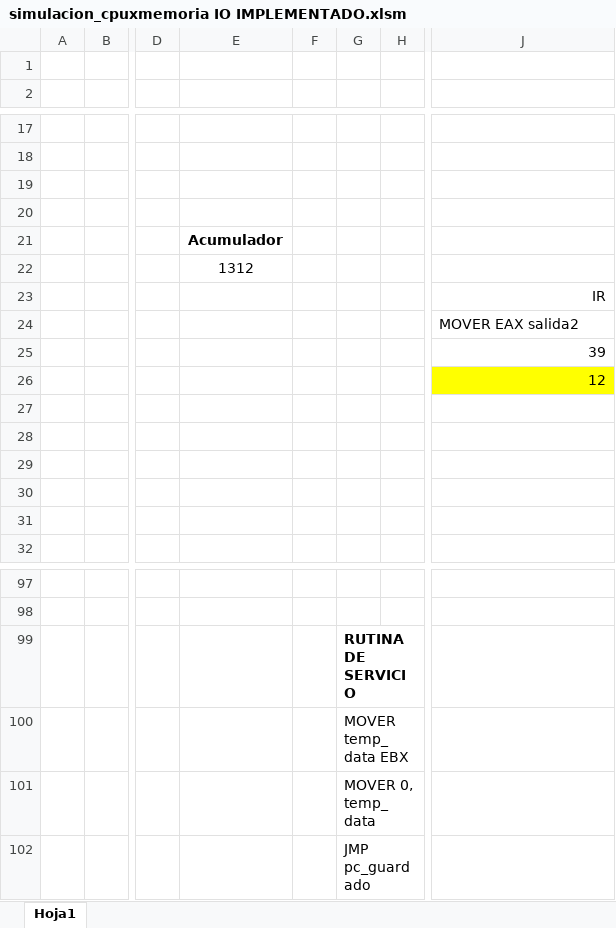
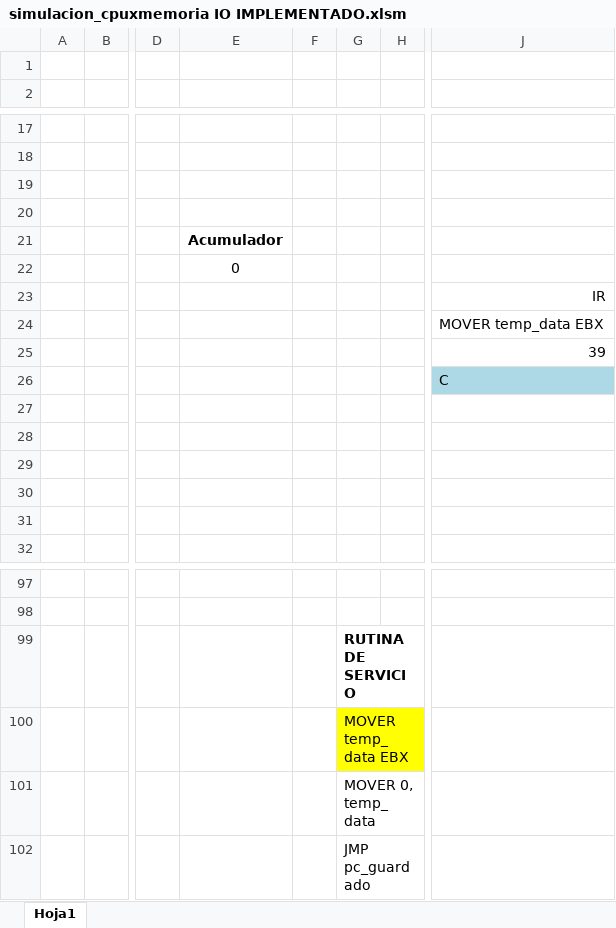
Before and after one commit to Luismarey/Simulador-Arquitectura-x86, an Excel workbook: simulacion_cpuxmemoria IO IMPLEMENTADO.xlsm, sheet Hoja1, drawn as a sheet; only a part is shown, gaps mark what is left out; values as stored, in another font and other column widths than the file's, no borders; charts and pictures not drawn; the diff covers the shown part only; the diff names each change by its address in the sheet, - before the commit and + after, or states it on an @@ line.

```diff
--- a/simulacion_cpuxmemoria IO IMPLEMENTADO.xlsm (sheet Hoja1)
+++ b/simulacion_cpuxmemoria IO IMPLEMENTADO.xlsm (sheet Hoja1)
-E22: 1312
+E22: 0
-J24: MOVER EAX salida2
+J24: MOVER temp_data EBX
-J26: 12
+J26: C
-J26 fill: #FFFF00
+J26 fill: #ADD8E6
-G100 fill: none
+G100 fill: #FFFF00
```
Also changed, not shown: 26 edited cells and cell formats elsewhere in this sheet.
